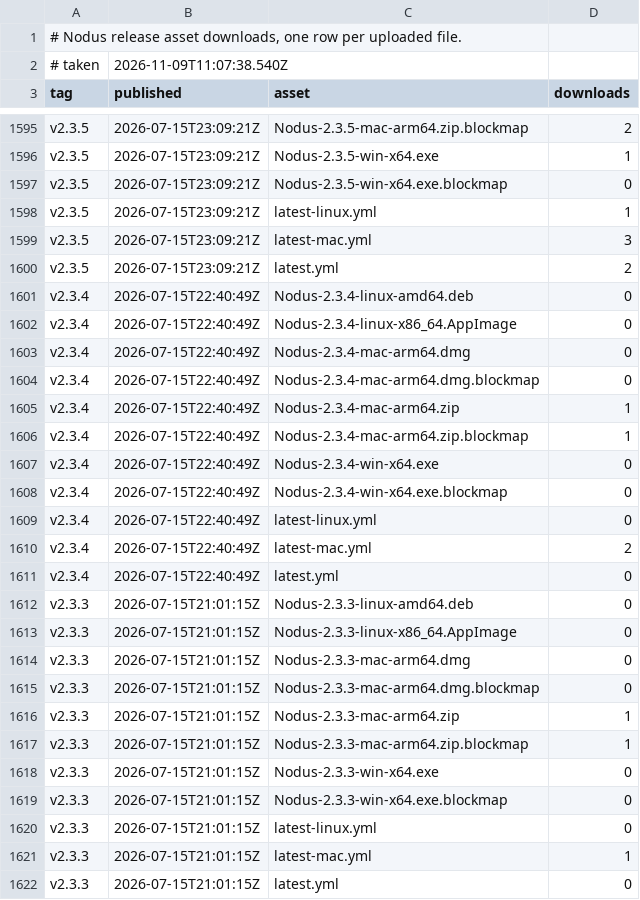
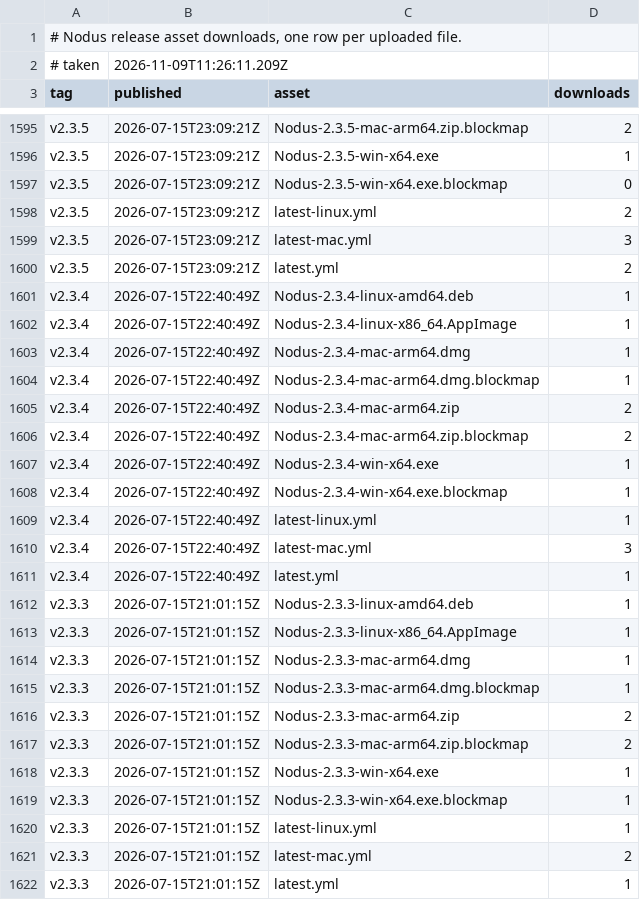
Before and after one commit to jorgepb96/nodus, a TSV file: downloads.tsv, drawn as a sheet; only a part is shown, gaps mark what is left out; the diff covers the shown part only.

```diff
--- a/downloads.tsv
+++ b/downloads.tsv
@@ -1,3 +1,3 @@
 # Nodus release asset downloads, one row per uploaded file.
-# taken	2026-11-09T11:07:38.540Z
+# taken	2026-11-09T11:26:11.209Z
 tag	published	asset	downloads
@@ -1597,26 +1597,26 @@ v2.3.5	2026-07-15T23:09:21Z	Nodus-2.3.5-win-x64.exe	1
 v2.3.5	2026-07-15T23:09:21Z	Nodus-2.3.5-win-x64.exe.blockmap	0
-v2.3.5	2026-07-15T23:09:21Z	latest-linux.yml	1
+v2.3.5	2026-07-15T23:09:21Z	latest-linux.yml	2
 v2.3.5	2026-07-15T23:09:21Z	latest-mac.yml	3
 v2.3.5	2026-07-15T23:09:21Z	latest.yml	2
-v2.3.4	2026-07-15T22:40:49Z	Nodus-2.3.4-linux-amd64.deb	0
-v2.3.4	2026-07-15T22:40:49Z	Nodus-2.3.4-linux-x86_64.AppImage	0
-v2.3.4	2026-07-15T22:40:49Z	Nodus-2.3.4-mac-arm64.dmg	0
-v2.3.4	2026-07-15T22:40:49Z	Nodus-2.3.4-mac-arm64.dmg.blockmap	0
-v2.3.4	2026-07-15T22:40:49Z	Nodus-2.3.4-mac-arm64.zip	1
-v2.3.4	2026-07-15T22:40:49Z	Nodus-2.3.4-mac-arm64.zip.blockmap	1
-v2.3.4	2026-07-15T22:40:49Z	Nodus-2.3.4-win-x64.exe	0
-v2.3.4	2026-07-15T22:40:49Z	Nodus-2.3.4-win-x64.exe.blockmap	0
-v2.3.4	2026-07-15T22:40:49Z	latest-linux.yml	0
-v2.3.4	2026-07-15T22:40:49Z	latest-mac.yml	2
-v2.3.4	2026-07-15T22:40:49Z	latest.yml	0
-v2.3.3	2026-07-15T21:01:15Z	Nodus-2.3.3-linux-amd64.deb	0
-v2.3.3	2026-07-15T21:01:15Z	Nodus-2.3.3-linux-x86_64.AppImage	0
-v2.3.3	2026-07-15T21:01:15Z	Nodus-2.3.3-mac-arm64.dmg	0
-v2.3.3	2026-07-15T21:01:15Z	Nodus-2.3.3-mac-arm64.dmg.blockmap	0
-v2.3.3	2026-07-15T21:01:15Z	Nodus-2.3.3-mac-arm64.zip	1
-v2.3.3	2026-07-15T21:01:15Z	Nodus-2.3.3-mac-arm64.zip.blockmap	1
-v2.3.3	2026-07-15T21:01:15Z	Nodus-2.3.3-win-x64.exe	0
-v2.3.3	2026-07-15T21:01:15Z	Nodus-2.3.3-win-x64.exe.blockmap	0
-v2.3.3	2026-07-15T21:01:15Z	latest-linux.yml	0
-v2.3.3	2026-07-15T21:01:15Z	latest-mac.yml	1
-v2.3.3	2026-07-15T21:01:15Z	latest.yml	0
+v2.3.4	2026-07-15T22:40:49Z	Nodus-2.3.4-linux-amd64.deb	1
+v2.3.4	2026-07-15T22:40:49Z	Nodus-2.3.4-linux-x86_64.AppImage	1
+v2.3.4	2026-07-15T22:40:49Z	Nodus-2.3.4-mac-arm64.dmg	1
+v2.3.4	2026-07-15T22:40:49Z	Nodus-2.3.4-mac-arm64.dmg.blockmap	1
+v2.3.4	2026-07-15T22:40:49Z	Nodus-2.3.4-mac-arm64.zip	2
+v2.3.4	2026-07-15T22:40:49Z	Nodus-2.3.4-mac-arm64.zip.blockmap	2
+v2.3.4	2026-07-15T22:40:49Z	Nodus-2.3.4-win-x64.exe	1
+v2.3.4	2026-07-15T22:40:49Z	Nodus-2.3.4-win-x64.exe.blockmap	1
+v2.3.4	2026-07-15T22:40:49Z	latest-linux.yml	1
+v2.3.4	2026-07-15T22:40:49Z	latest-mac.yml	3
+v2.3.4	2026-07-15T22:40:49Z	latest.yml	1
+v2.3.3	2026-07-15T21:01:15Z	Nodus-2.3.3-linux-amd64.deb	1
+v2.3.3	2026-07-15T21:01:15Z	Nodus-2.3.3-linux-x86_64.AppImage	1
+v2.3.3	2026-07-15T21:01:15Z	Nodus-2.3.3-mac-arm64.dmg	1
+v2.3.3	2026-07-15T21:01:15Z	Nodus-2.3.3-mac-arm64.dmg.blockmap	1
+v2.3.3	2026-07-15T21:01:15Z	Nodus-2.3.3-mac-arm64.zip	2
+v2.3.3	2026-07-15T21:01:15Z	Nodus-2.3.3-mac-arm64.zip.blockmap	2
+v2.3.3	2026-07-15T21:01:15Z	Nodus-2.3.3-win-x64.exe	1
+v2.3.3	2026-07-15T21:01:15Z	Nodus-2.3.3-win-x64.exe.blockmap	1
+v2.3.3	2026-07-15T21:01:15Z	latest-linux.yml	1
+v2.3.3	2026-07-15T21:01:15Z	latest-mac.yml	2
+v2.3.3	2026-07-15T21:01:15Z	latest.yml	1
```
Also changed, not shown: 82 edited cells elsewhere in this file.
